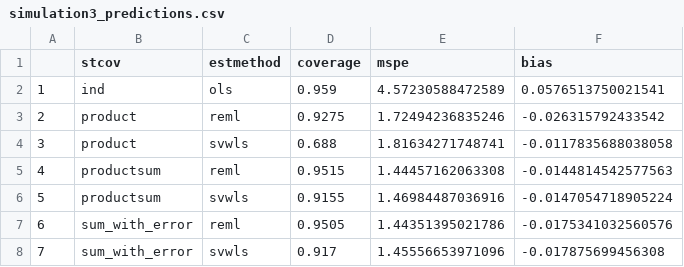
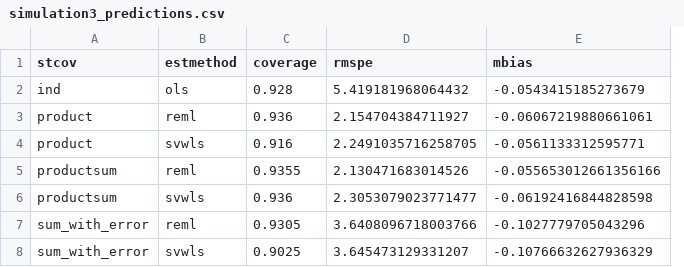
Before and after one commit to michaeldumelle/DumelleEtAl2021STLMM, a CSV file: notes/simulations/simulation3/simulation3_predictions.csv, drawn as a sheet; removed rows and columns are numbered as before the commit, all else as after; the diff names each change by its address in the sheet, - before the commit and + after, or states it on an @@ line.

```diff
--- a/notes/simulations/simulation3/simulation3_predictions.csv
+++ b/notes/simulations/simulation3/simulation3_predictions.csv
-column A, rows 2-8: 1 | 2 | 3 | 4 | 5 | 6 | 7
-column E (mspe), rows 2-8: 4.57230588472589 | 1.72494236835246 | 1.81634271748741 | 1.44457162063308 | 1.46984487036916 | 1.44351395021786 | 1.45556653971096
-column F (bias), rows 2-8: 0.0576513750021541 | -0.026315792433542 | -0.0117835688038058 | -0.0144814542577563 | -0.0147054718905224 | -0.0175341032560576 | -0.017875699456308
+column D (rmspe), rows 2-8: 5.419181968064432 | 2.154704384711927 | 2.2491035716258705 | 2.130471683014526 | 2.3053079023771477 | 3.6408096718003766 | 3.645473129331207
+column E (mbias), rows 2-8: -0.0543415185273679 | -0.06067219880661061 | -0.0561133312595771 | -0.055653012661356166 | -0.06192416844828598 | -0.1027779705043296 | -0.10766632627936329
-C2 (coverage): 0.959
+C2 (coverage): 0.928
-C3 (coverage): 0.9275
+C3 (coverage): 0.936
-C4 (coverage): 0.688
+C4 (coverage): 0.916
-C5 (coverage): 0.9515
+C5 (coverage): 0.9355
-C6 (coverage): 0.9155
+C6 (coverage): 0.936
-C7 (coverage): 0.9505
+C7 (coverage): 0.9305
-C8 (coverage): 0.917
+C8 (coverage): 0.9025
```
Also changed, not shown: notes/simulations/simulation2/simulation2_fixed.csv, notes/simulations/simulation2/simulation2_predictions.csv, 30 other files.
